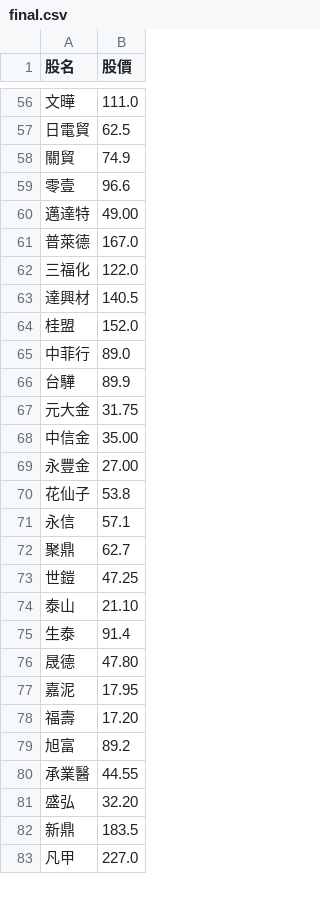
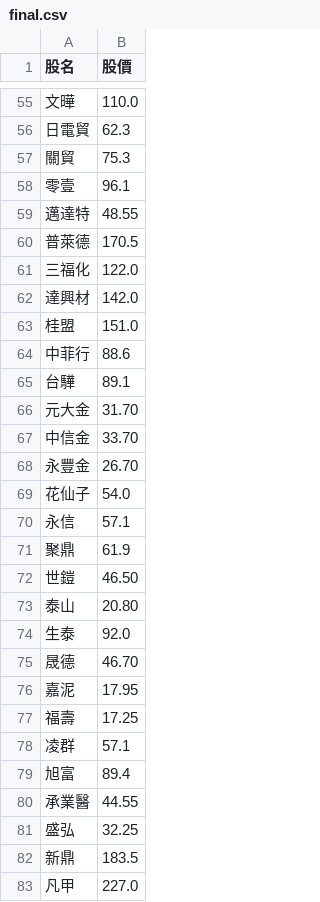
Before and after one commit to biung-od/personal, a CSV file: final.csv, drawn as a sheet; only a part is shown, gaps mark what is left out; the diff covers the shown part only.

```diff
--- a/final.csv
+++ b/final.csv
@@ -56,27 +55,28 @@
-文曄,111.0
-日電貿,62.5
-關貿,74.9
-零壹,96.6
-邁達特,49.00
-普萊德,167.0
+文曄,110.0
+日電貿,62.3
+關貿,75.3
+零壹,96.1
+邁達特,48.55
+普萊德,170.5
 三福化,122.0
-達興材,140.5
-桂盟,152.0
-中菲行,89.0
-台驊,89.9
-元大金,31.75
-中信金,35.00
-永豐金,27.00
-花仙子,53.8
+達興材,142.0
+桂盟,151.0
+中菲行,88.6
+台驊,89.1
+元大金,31.70
+中信金,33.70
+永豐金,26.70
+花仙子,54.0
 永信,57.1
-聚鼎,62.7
-世鎧,47.25
-泰山,21.10
-生泰,91.4
-晟德,47.80
+聚鼎,61.9
+世鎧,46.50
+泰山,20.80
+生泰,92.0
+晟德,46.70
 嘉泥,17.95
-福壽,17.20
-旭富,89.2
+福壽,17.25
+凌群,57.1
+旭富,89.4
 承業醫,44.55
-盛弘,32.20
+盛弘,32.25
 新鼎,183.5
```
Also changed, not shown: 1 removed row and 61 edited cells elsewhere in this file, pandylist.csv.
